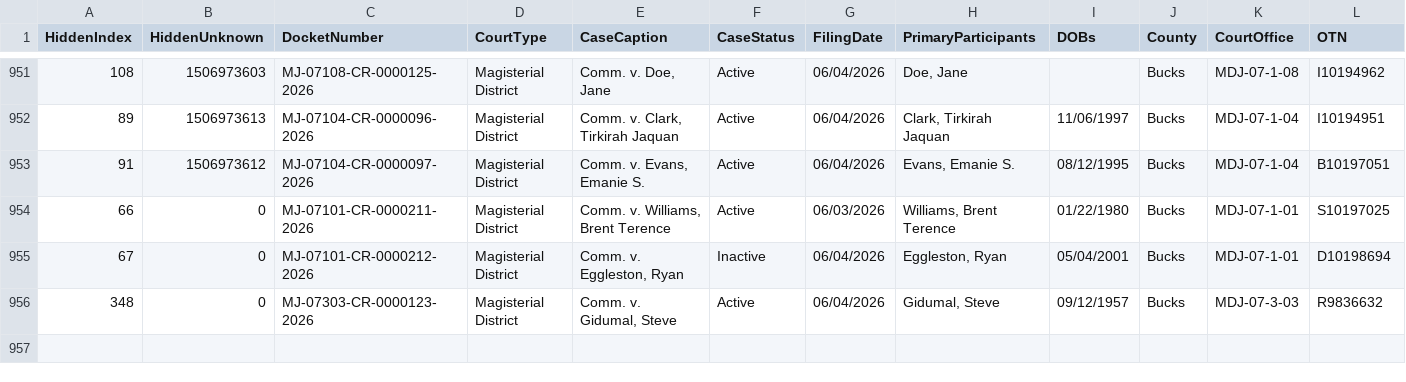
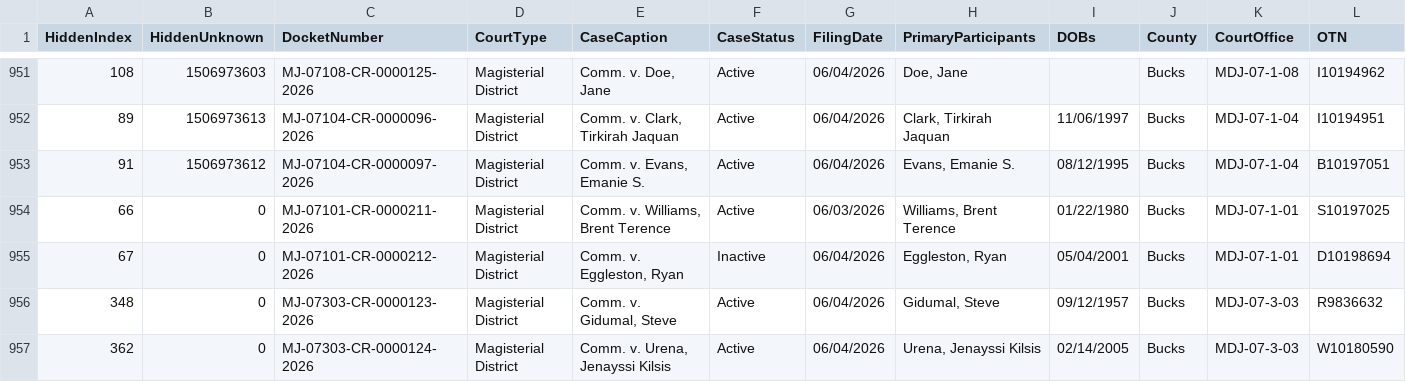
Before and after one commit to CUlleryUSATRepos/BucksCriminalUJSScrapeRepo, a CSV file: ujs_criminal_bucks.csv, drawn as a sheet; only a part is shown, gaps mark what is left out; rows hold the shown columns only; the diff names each change by its address in the sheet, - before the commit and + after, or states it on an @@ line.

```diff
--- a/ujs_criminal_bucks.csv
+++ b/ujs_criminal_bucks.csv
+row 957: 362 | 0 | MJ-07303-CR-0000124-2026 | Magisterial District | Comm. v. Urena, Jenayssi Kilsis | Active | 06/04/2026 | Urena, Jenayssi Kilsis | 02/14/2005 | Bucks | MDJ-07-3-03 | W10180590
```
Also changed, not shown: docs/data/ujs_criminal_bucks.csv.
